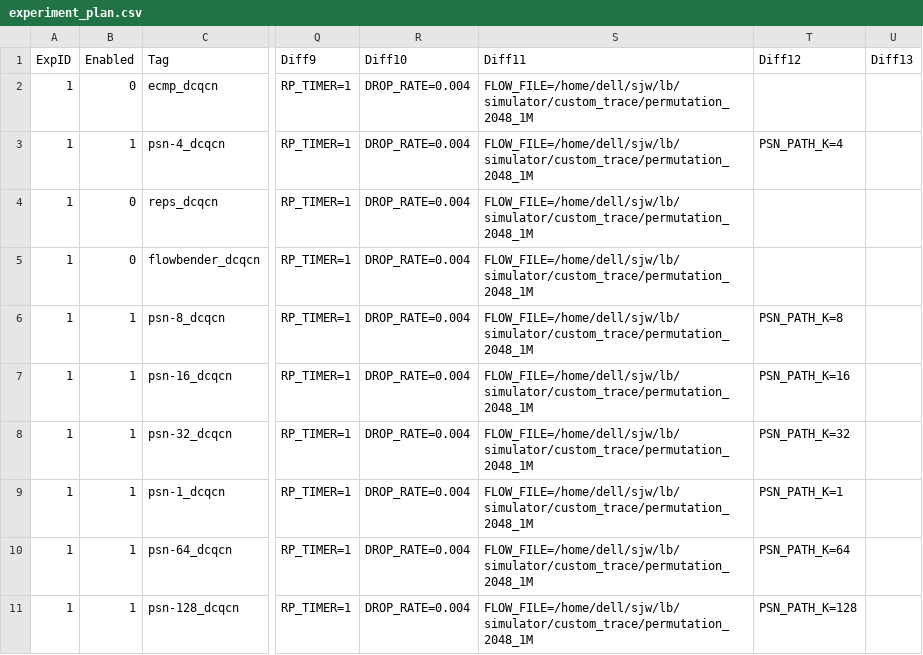
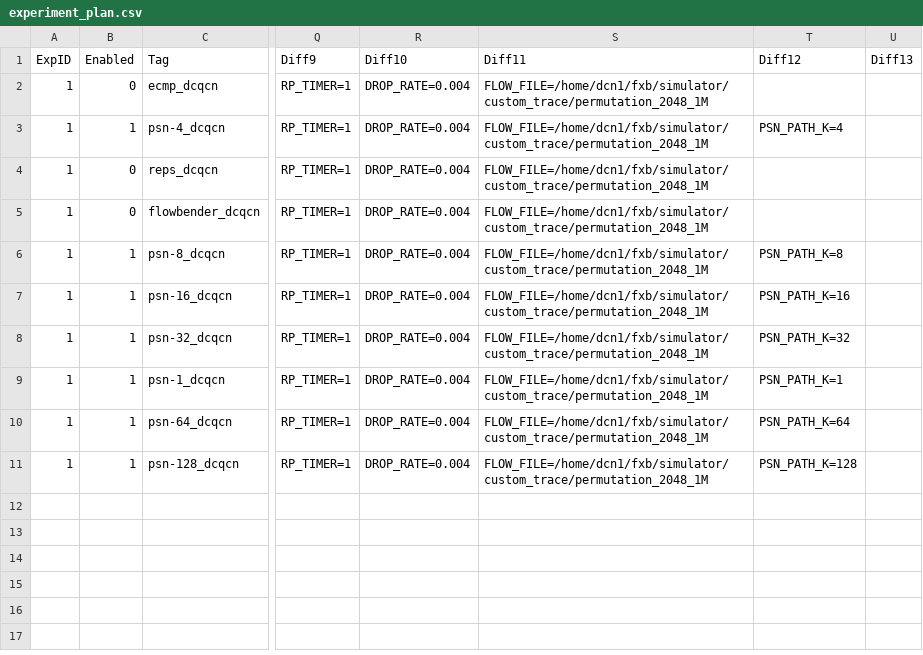
Before and after one commit to fxb2004986762-blip/SPX, a CSV file: run_script/experiment_plan.csv, drawn as a sheet; only a part is shown, gaps mark what is left out; the diff names each change by its address in the sheet, - before the commit and + after, or states it on an @@ line.

```diff
--- a/run_script/experiment_plan.csv
+++ b/run_script/experiment_plan.csv
-S2:S11 (Diff11): FLOW_FILE=/home/dell/sjw/lb/simulator/custom_trace/permutation_2048_1M
+S2:S11 (Diff11): FLOW_FILE=/home/dcn1/fxb/simulator/custom_trace/permutation_2048_1M
```
Also changed, not shown: 48 other files.
